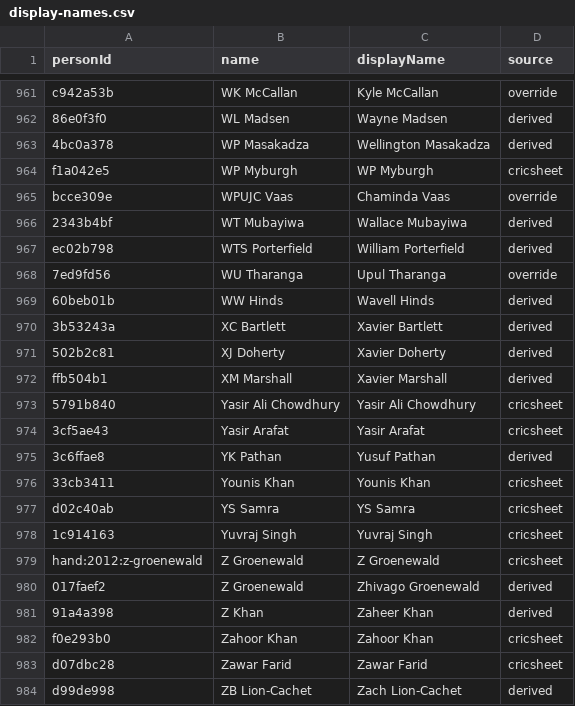
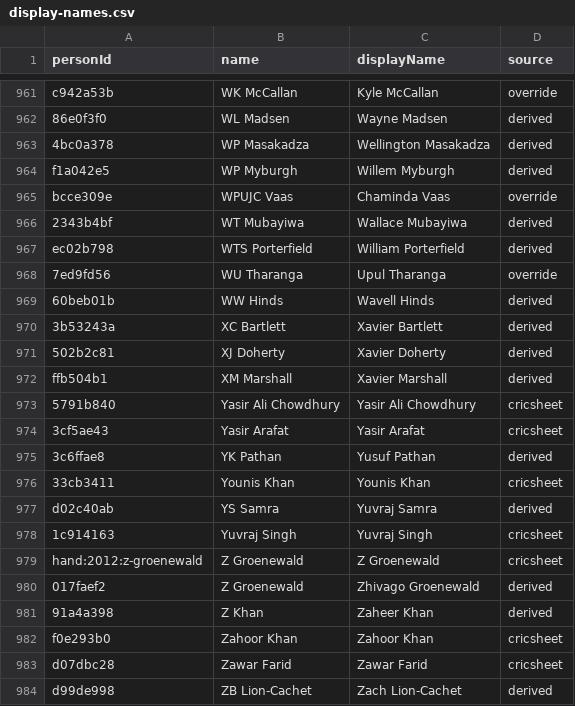
Before and after one commit to gasperjw1/cricket-card-game, a CSV file: wcdraft/data/labels/display-names.csv, drawn as a sheet; only a part is shown, gaps mark what is left out; the diff covers the shown part only.

```diff
--- a/wcdraft/data/labels/display-names.csv
+++ b/wcdraft/data/labels/display-names.csv
@@ -963,3 +963,3 @@ c942a53b,WK McCallan,Kyle McCallan,override
 4bc0a378,WP Masakadza,Wellington Masakadza,derived
-f1a042e5,WP Myburgh,WP Myburgh,cricsheet
+f1a042e5,WP Myburgh,Willem Myburgh,derived
 bcce309e,WPUJC Vaas,Chaminda Vaas,override
@@ -976,3 +976,3 @@ ffb504b1,XM Marshall,Xavier Marshall,derived
 33cb3411,Younis Khan,Younis Khan,cricsheet
-d02c40ab,YS Samra,YS Samra,cricsheet
+d02c40ab,YS Samra,Yuvraj Samra,derived
 1c914163,Yuvraj Singh,Yuvraj Singh,cricsheet
```
Also changed, not shown: 10 edited cells elsewhere in this file, wcdraft/data/labels/display-name-overrides.csv, 17 other files.
